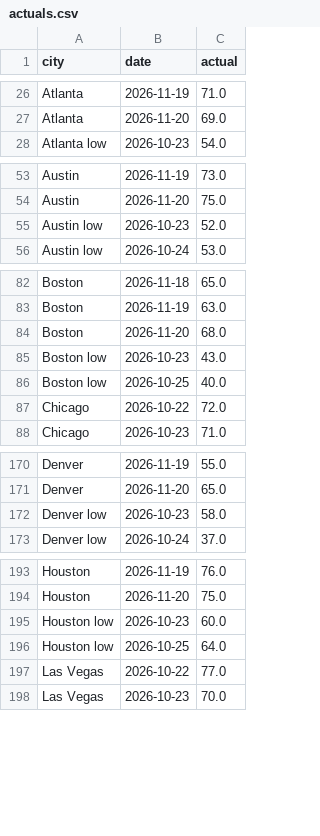
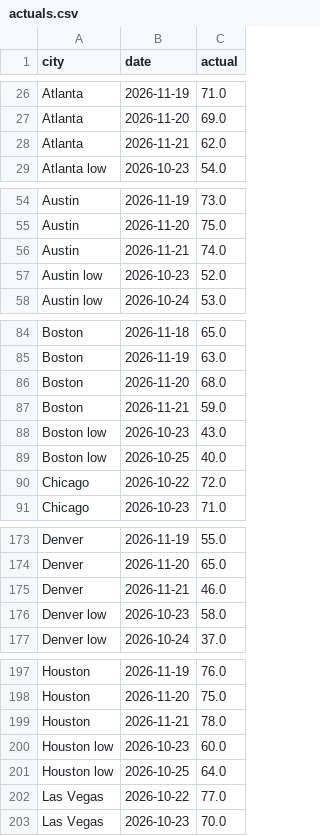
Before and after one commit to kieroncg44/weather-bot, a CSV file: actuals.csv, drawn as a sheet; only a part is shown, gaps mark what is left out; the diff covers the shown part only; the diff names each change by its address in the sheet, - before the commit and + after, or states it on an @@ line.

```diff
--- a/actuals.csv
+++ b/actuals.csv
+row 28: Atlanta | 2026-11-21 | 62.0
+row 56: Austin | 2026-11-21 | 74.0
+row 87: Boston | 2026-11-21 | 59.0
+row 175: Denver | 2026-11-21 | 46.0
+row 199: Houston | 2026-11-21 | 78.0
```
Also changed, not shown: 10 added rows elsewhere in this file, forecasts.csv, paper_trades.csv, 5 other files.
